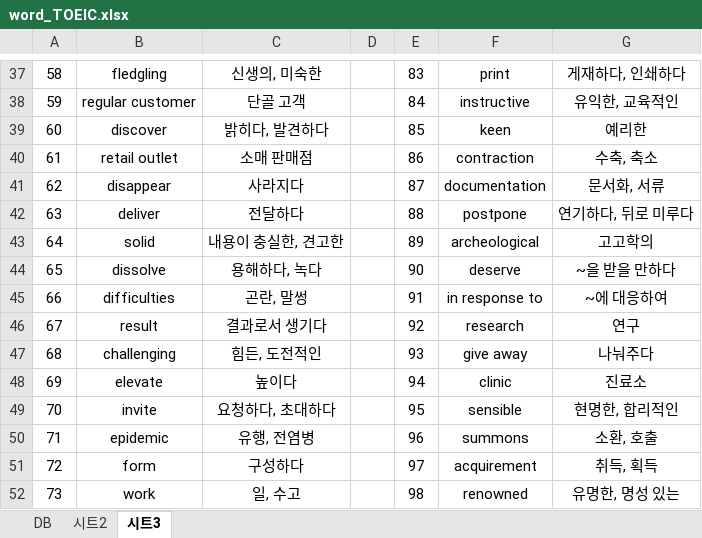
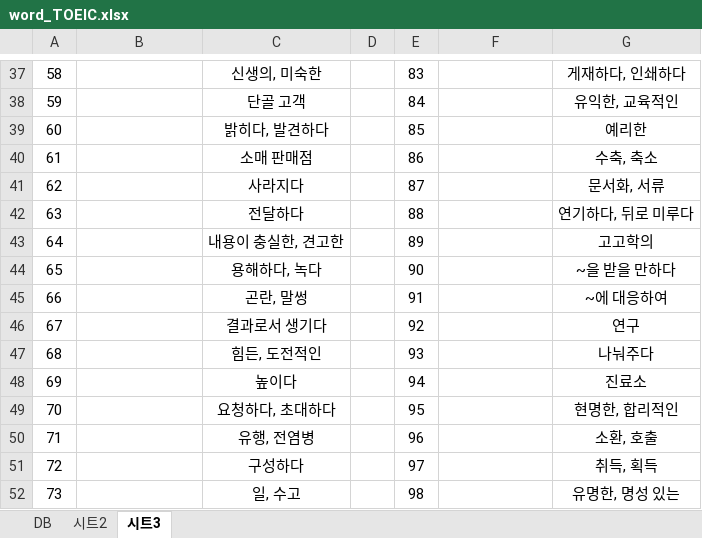
Before and after one commit to FelixSeol/toeicwords, an Excel workbook: word_TOEIC.xlsx, sheet 시트3, drawn as a sheet; only a part is shown, gaps mark what is left out; values as stored, in another font and other column widths than the file's, no borders; the diff covers the shown part only; the diff names each change by its address in the sheet, - before the commit and + after, or states it on an @@ line.

```diff
--- a/word_TOEIC.xlsx (sheet 시트3)
+++ b/word_TOEIC.xlsx (sheet 시트3)
-B37: fledgling
+B37: (empty)
-F37: print
+F37: (empty)
-B38: regular customer
+B38: (empty)
-F38: instructive
+F38: (empty)
-B39: discover
+B39: (empty)
-F39: keen
+F39: (empty)
-B40: retail outlet
+B40: (empty)
-F40: contraction
+F40: (empty)
-B41: disappear
+B41: (empty)
-F41: documentation
+F41: (empty)
-B42: deliver
+B42: (empty)
-F42: postpone
+F42: (empty)
-B43: solid
+B43: (empty)
-F43: archeological
+F43: (empty)
-B44: dissolve
+B44: (empty)
-F44: deserve
+F44: (empty)
-B45: difficulties
+B45: (empty)
-F45: in response to
+F45: (empty)
-B46: result
+B46: (empty)
-F46: research
+F46: (empty)
-B47: challenging
+B47: (empty)
-F47: give away
+F47: (empty)
-B48: elevate
+B48: (empty)
-F48: clinic
+F48: (empty)
-B49: invite
+B49: (empty)
-F49: sensible
+F49: (empty)
-B50: epidemic
+B50: (empty)
-F50: summons
+F50: (empty)
-B51: form
+B51: (empty)
-F51: acquirement
+F51: (empty)
-B52: work
+B52: (empty)
-F52: renowned
+F52: (empty)
```
Also changed, not shown: 68 edited cells elsewhere in this sheet, sheet 시트2, formulas that keep their value.
